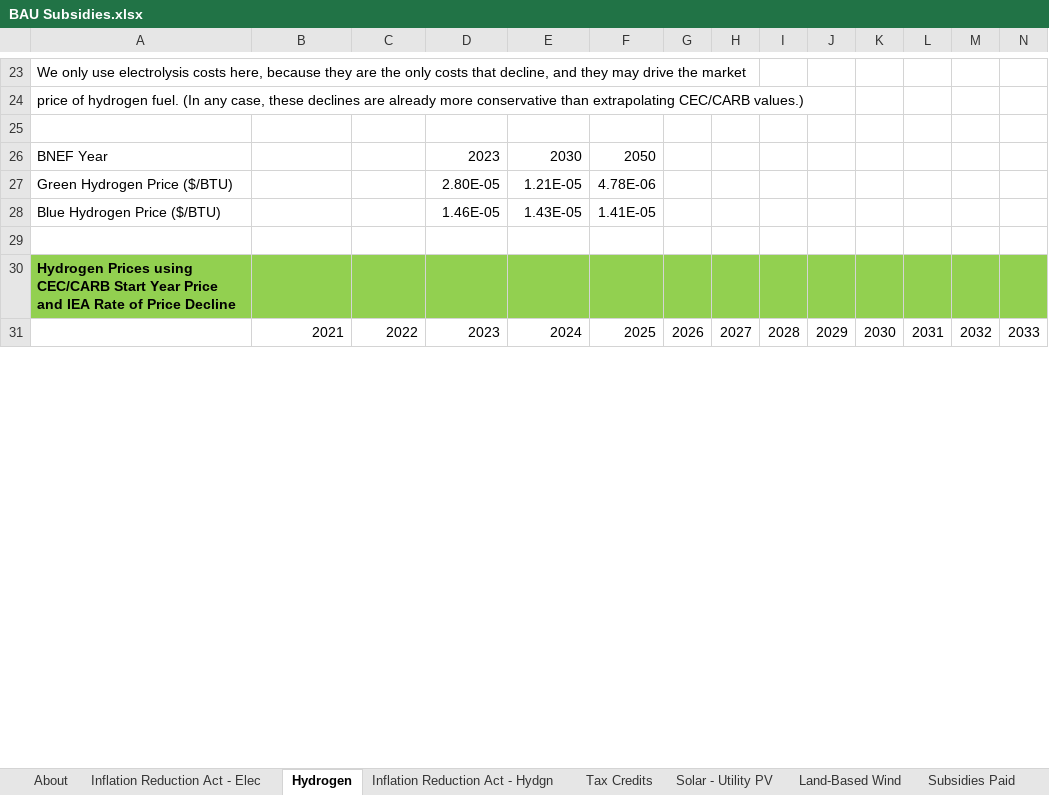
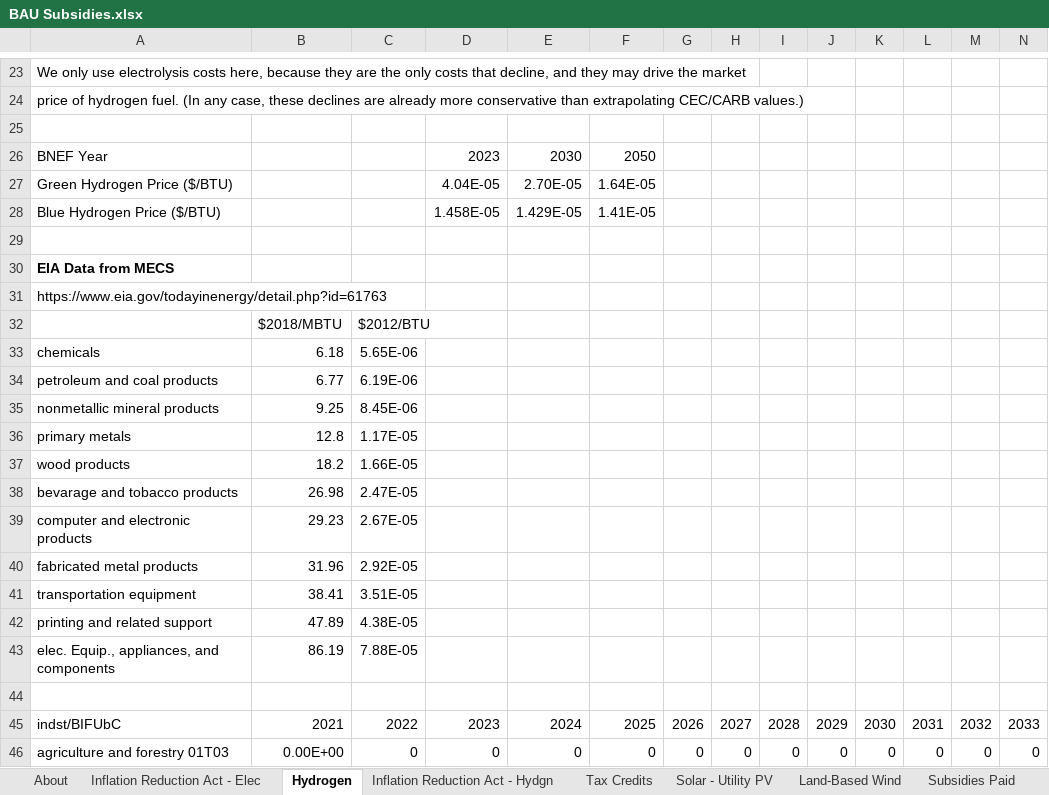
Before and after one commit to EnergyInnovation/eps-missouri, an Excel workbook: InputData/fuels/BS/BAU Subsidies.xlsx, sheet Hydrogen, drawn as a sheet; only a part is shown, gaps mark what is left out; the shorter side is filled out with more unchanged rows; values as stored, in another font and other column widths than the file's, no borders; charts and pictures not drawn; removed rows and columns are numbered as before the commit, all else as after; rows hold the shown columns only; the diff covers the shown part only; the diff names each change by its address in the sheet, - before the commit and + after, or states it on an @@ line.

```diff
--- a/InputData/fuels/BS/BAU Subsidies.xlsx (sheet Hydrogen)
+++ b/InputData/fuels/BS/BAU Subsidies.xlsx (sheet Hydrogen)
-row 27: Green Hydrogen Price ($/BTU) |  |  | 2.80E-05 | 1.21E-05 | 4.78E-06
+row 27: Green Hydrogen Price ($/BTU) |  |  | 4.04E-05 | 2.70E-05 | 1.64E-05
-D28: 1.46E-05
+D28: 1.458E-05
-E28: 1.43E-05
+E28: 1.429E-05
+row 29: (empty)
+row 30: EIA Data from MECS
+row 31: https://www.eia.gov/todayinenergy/detail.php?id=61763
+row 32:  | $2018/MBTU | $2012/BTU
+row 33: chemicals | 6.18 | 5.65E-06
+row 34: petroleum and coal products | 6.77 | 6.19E-06
+row 35: nonmetallic mineral products | 9.25 | 8.45E-06
+row 36: primary metals | 12.8 | 1.17E-05
+row 37: wood products | 18.2 | 1.66E-05
+row 38: bevarage and tobacco products | 26.98 | 2.47E-05
+row 39: computer and electronic products | 29.23 | 2.67E-05
+row 40: fabricated metal products | 31.96 | 2.92E-05
+row 41: transportation equipment | 38.41 | 3.51E-05
+row 42: printing and related support | 47.89 | 4.38E-05
+row 43: elec. Equip., appliances, and components | 86.19 | 7.88E-05
+row 44: (empty)
+row 45: indst/BIFUbC | 2021 | 2022 | 2023 | 2024 | 2025 | 2026 | 2027 | 2028 | 2029 | 2030 | 2031 | 2032 | 2033
+row 46: agriculture and forestry 01T03 | 0.00E+00 | 0 | 0 | 0 | 0 | 0 | 0 | 0 | 0 | 0 | 0 | 0 | 0
```
Also changed, not shown: 29 added rows, 3 removed rows and 2 edited cells elsewhere in this sheet, sheet Inflation Reduction Act - Hydgn, sheet BS-BSfTFpEUP-res-bldgs, sheet BS-BSfTFpEUP-com-bldgs, sheet BS-BSfTFpEUP-dist-heat-hydgn, sheet BS-BSfTFpEUP-geoeng, sheet BS-BSfTFpEUP-industry, 3 more sheets, formulas that keep their value, charts or pictures, InputData/ccs/BCS/BAU CCS Subsidy.xlsx, InputData/elec/RACP/RPS Alternative Compliance Payment.xlsx, 31 other files.
